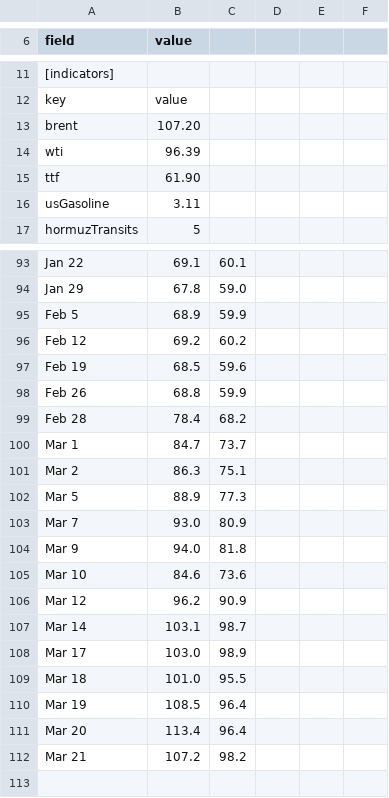
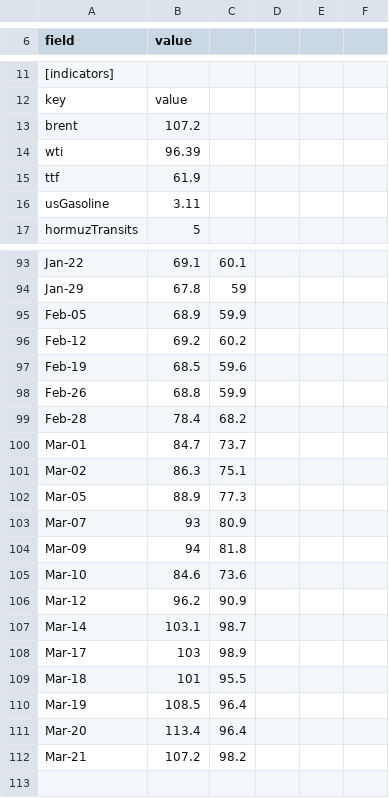
Before and after one commit to sachadray/hormuz-vietnam-tracker, a CSV file: data.csv, drawn as a sheet; only a part is shown, gaps mark what is left out; removed rows and columns are numbered as before the commit, all else as after; the diff covers the shown part only; the diff names each change by its address in the sheet, - before the commit and + after, or states it on an @@ line.

```diff
--- a/data.csv
+++ b/data.csv
-B13 (value): 107.20
+B13 (value): 107.2
-B15 (value): 61.90
+B15 (value): 61.9
-A93 (field): Jan 22
+A93 (field): Jan-22
-row 94: Jan 29 | 67.8 | 59.0
+row 94: Jan-29 | 67.8 | 59
-A95 (field): Feb 5
+A95 (field): Feb-05
-A96 (field): Feb 12
+A96 (field): Feb-12
-A97 (field): Feb 19
+A97 (field): Feb-19
-A98 (field): Feb 26
+A98 (field): Feb-26
-A99 (field): Feb 28
+A99 (field): Feb-28
-A100 (field): Mar 1
+A100 (field): Mar-01
-A101 (field): Mar 2
+A101 (field): Mar-02
-A102 (field): Mar 5
+A102 (field): Mar-05
-row 103: Mar 7 | 93.0 | 80.9
-row 104: Mar 9 | 94.0 | 81.8
+row 103: Mar-07 | 93 | 80.9
+row 104: Mar-09 | 94 | 81.8
-A105 (field): Mar 10
+A105 (field): Mar-10
-A106 (field): Mar 12
+A106 (field): Mar-12
-A107 (field): Mar 14
+A107 (field): Mar-14
-row 108: Mar 17 | 103.0 | 98.9
-row 109: Mar 18 | 101.0 | 95.5
+row 108: Mar-17 | 103 | 98.9
+row 109: Mar-18 | 101 | 95.5
-A110 (field): Mar 19
+A110 (field): Mar-19
-A111 (field): Mar 20
+A111 (field): Mar-20
-A112 (field): Mar 21
+A112 (field): Mar-21
```
Also changed, not shown: 6 added rows, 6 removed rows and 112 edited cells elsewhere in this file.
